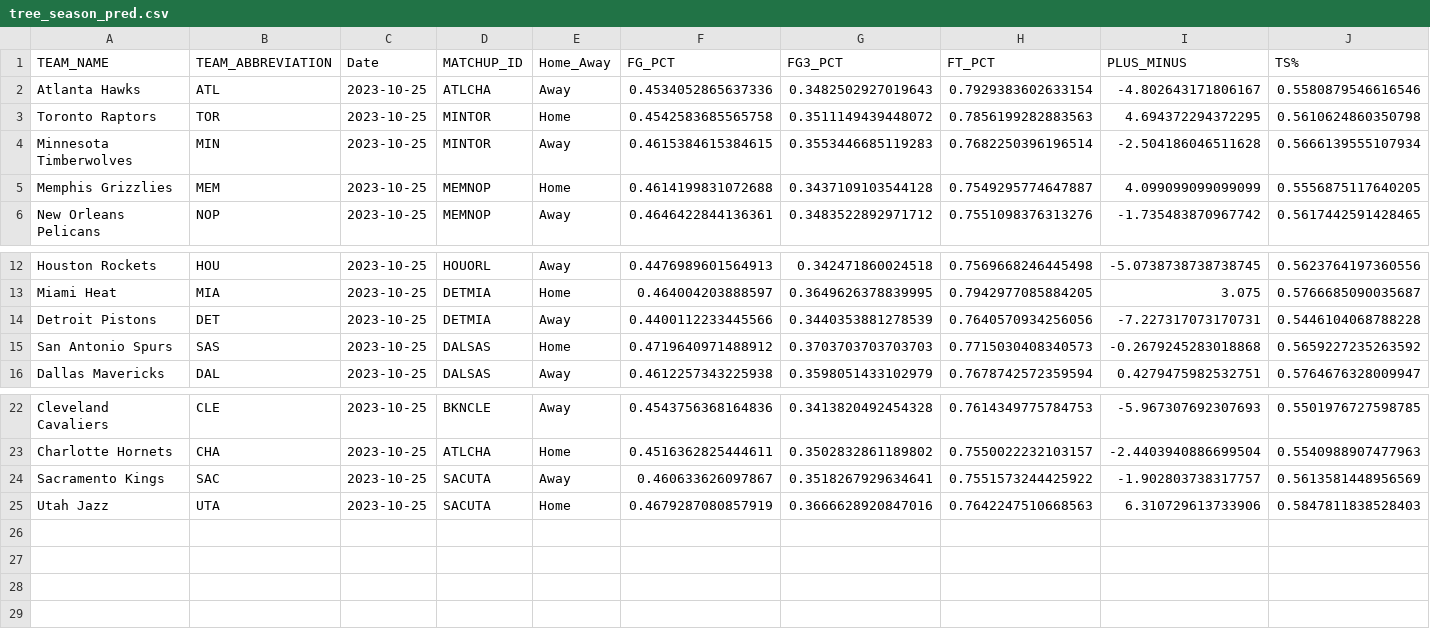
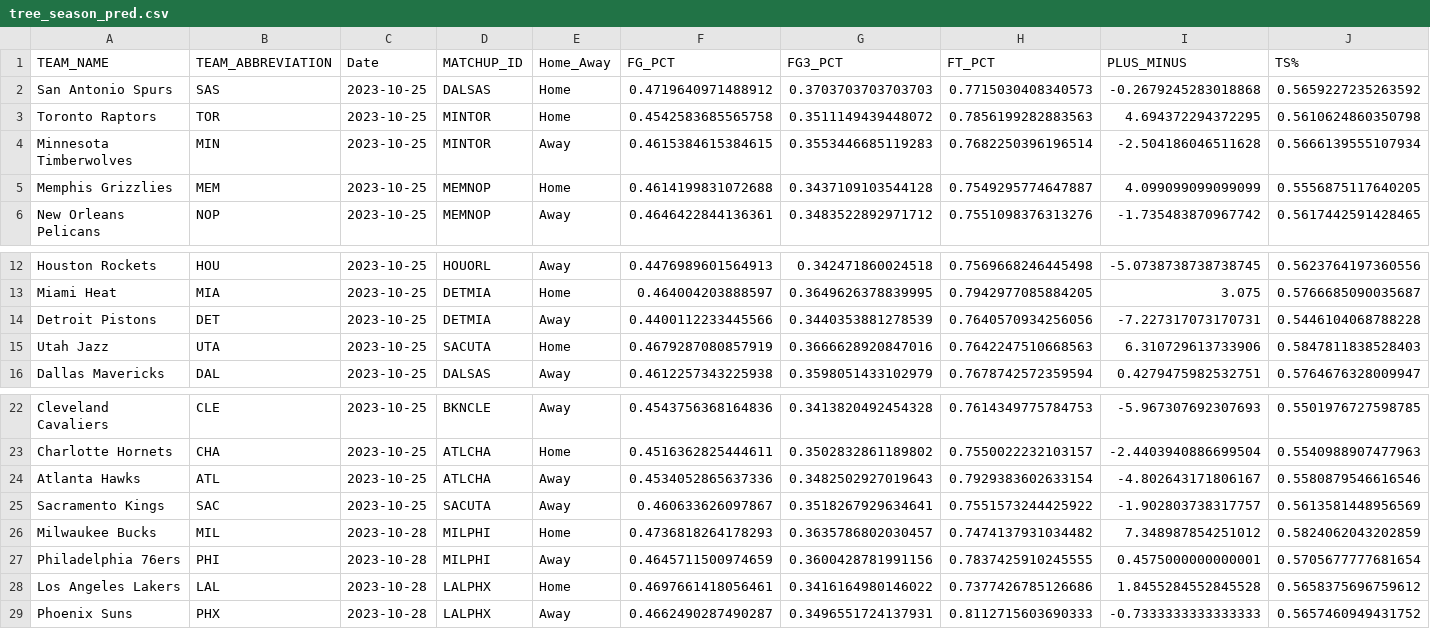
Before and after one commit to ghadfield32/nba_analysis, a CSV file: data/tree_season_pred.csv, drawn as a sheet; only a part is shown, gaps mark what is left out; rows hold the shown columns only; the diff names each change by its address in the sheet, - before the commit and + after, or states it on an @@ line.

Commit message:
Updated data/models/predictions/app 10/26/23

```diff
--- a/data/tree_season_pred.csv
+++ b/data/tree_season_pred.csv
@@ row 15 moved to row 2: San Antonio Spurs @@
@@ row 25 moved to row 15: Utah Jazz @@
@@ row 2 moved to row 24: Atlanta Hawks @@
+row 26: Milwaukee Bucks | MIL | 2023-10-28 | MILPHI | Home | 0.4736818264178293 | 0.3635786802030457 | 0.7474137931034482 | 7.348987854251012 | 0.5824062043202859
+row 27: Philadelphia 76ers | PHI | 2023-10-28 | MILPHI | Away | 0.4645711500974659 | 0.3600428781991156 | 0.7837425910245555 | 0.4575000000000001 | 0.5705677777681654
+row 28: Los Angeles Lakers | LAL | 2023-10-28 | LALPHX | Home | 0.4697661418056461 | 0.3416164980146022 | 0.7377426785126686 | 1.8455284552845528 | 0.5658375696759612
+row 29: Phoenix Suns | PHX | 2023-10-28 | LALPHX | Away | 0.4662490287490287 | 0.3496551724137931 | 0.8112715603690333 | -0.7333333333333333 | 0.5657460949431752
```
Also changed, not shown: data/future_season_data_stats.csv, data/ltsm_season_pred.csv, 21 other files.
